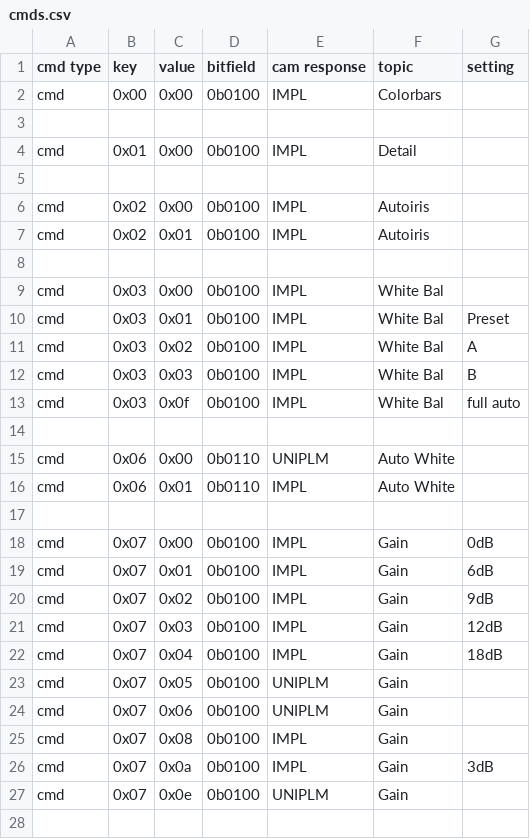
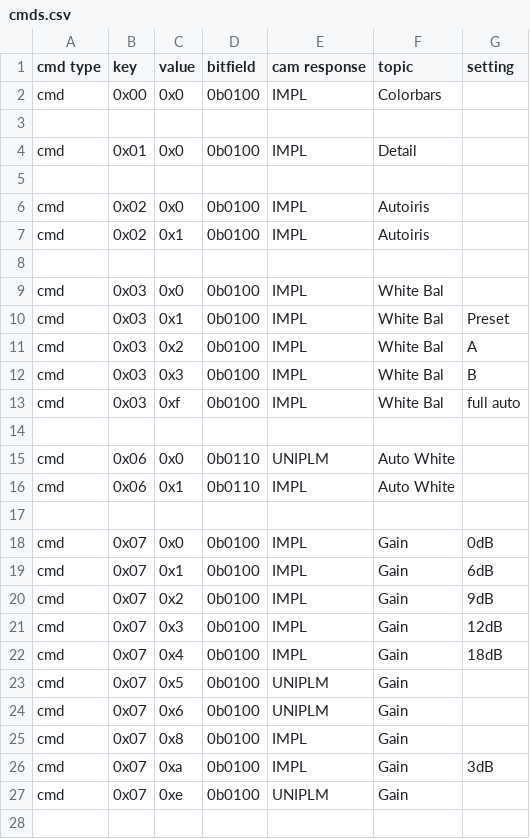
Before and after one commit to ags-tubs/jvc-remote, a CSV file: cmds.csv, drawn as a sheet; only a part is shown; the diff covers the shown part only.

Commit message:
change representation of hex cmd to single digit
since it is only a 4 bit value

```diff
--- a/cmds.csv
+++ b/cmds.csv
@@ -1,28 +1,28 @@
 cmd type,key,value,bitfield,cam response,topic,setting
-cmd,0x00,0x00,0b0100,IMPL,Colorbars,
+cmd,0x00,0x0,0b0100,IMPL,Colorbars,
 ,,,,,,
-cmd,0x01,0x00,0b0100,IMPL,Detail,
+cmd,0x01,0x0,0b0100,IMPL,Detail,
 ,,,,,,
-cmd,0x02,0x00,0b0100,IMPL,Autoiris,
-cmd,0x02,0x01,0b0100,IMPL,Autoiris,
+cmd,0x02,0x0,0b0100,IMPL,Autoiris,
+cmd,0x02,0x1,0b0100,IMPL,Autoiris,
 ,,,,,,
-cmd,0x03,0x00,0b0100,IMPL,White Bal,
-cmd,0x03,0x01,0b0100,IMPL,White Bal,Preset
-cmd,0x03,0x02,0b0100,IMPL,White Bal,A
-cmd,0x03,0x03,0b0100,IMPL,White Bal,B
-cmd,0x03,0x0f,0b0100,IMPL,White Bal,full auto
+cmd,0x03,0x0,0b0100,IMPL,White Bal,
+cmd,0x03,0x1,0b0100,IMPL,White Bal,Preset
+cmd,0x03,0x2,0b0100,IMPL,White Bal,A
+cmd,0x03,0x3,0b0100,IMPL,White Bal,B
+cmd,0x03,0xf,0b0100,IMPL,White Bal,full auto
 ,,,,,,
-cmd,0x06,0x00,0b0110,UNIPLM,Auto White,
-cmd,0x06,0x01,0b0110,IMPL,Auto White,
+cmd,0x06,0x0,0b0110,UNIPLM,Auto White,
+cmd,0x06,0x1,0b0110,IMPL,Auto White,
 ,,,,,,
-cmd,0x07,0x00,0b0100,IMPL,Gain,0dB
-cmd,0x07,0x01,0b0100,IMPL,Gain,6dB
-cmd,0x07,0x02,0b0100,IMPL,Gain,9dB
-cmd,0x07,0x03,0b0100,IMPL,Gain,12dB
-cmd,0x07,0x04,0b0100,IMPL,Gain,18dB
-cmd,0x07,0x05,0b0100,UNIPLM,Gain,
-cmd,0x07,0x06,0b0100,UNIPLM,Gain,
-cmd,0x07,0x08,0b0100,IMPL,Gain,
-cmd,0x07,0x0a,0b0100,IMPL,Gain,3dB
-cmd,0x07,0x0e,0b0100,UNIPLM,Gain,
+cmd,0x07,0x0,0b0100,IMPL,Gain,0dB
+cmd,0x07,0x1,0b0100,IMPL,Gain,6dB
+cmd,0x07,0x2,0b0100,IMPL,Gain,9dB
+cmd,0x07,0x3,0b0100,IMPL,Gain,12dB
+cmd,0x07,0x4,0b0100,IMPL,Gain,18dB
+cmd,0x07,0x5,0b0100,UNIPLM,Gain,
+cmd,0x07,0x6,0b0100,UNIPLM,Gain,
+cmd,0x07,0x8,0b0100,IMPL,Gain,
+cmd,0x07,0xa,0b0100,IMPL,Gain,3dB
+cmd,0x07,0xe,0b0100,UNIPLM,Gain,
 ,,,,,,
```
Also changed, not shown: 41 edited cells elsewhere in this file, 2 other files.
